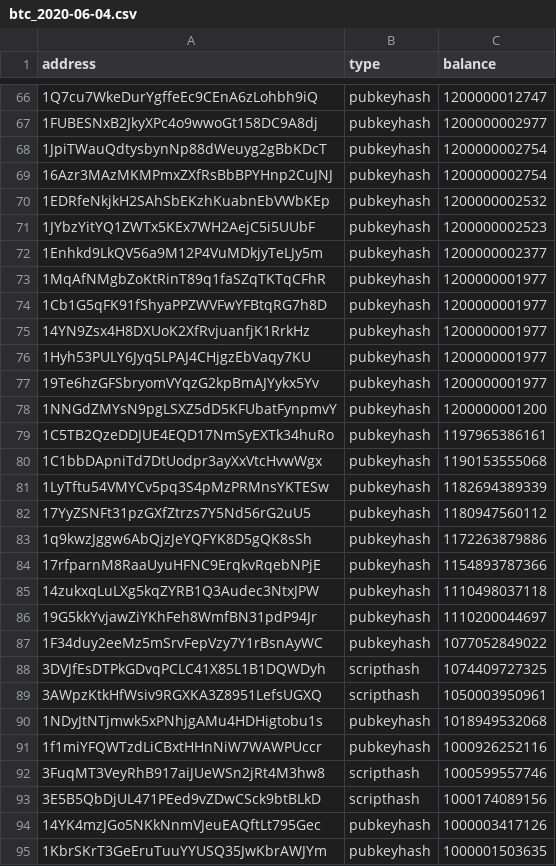
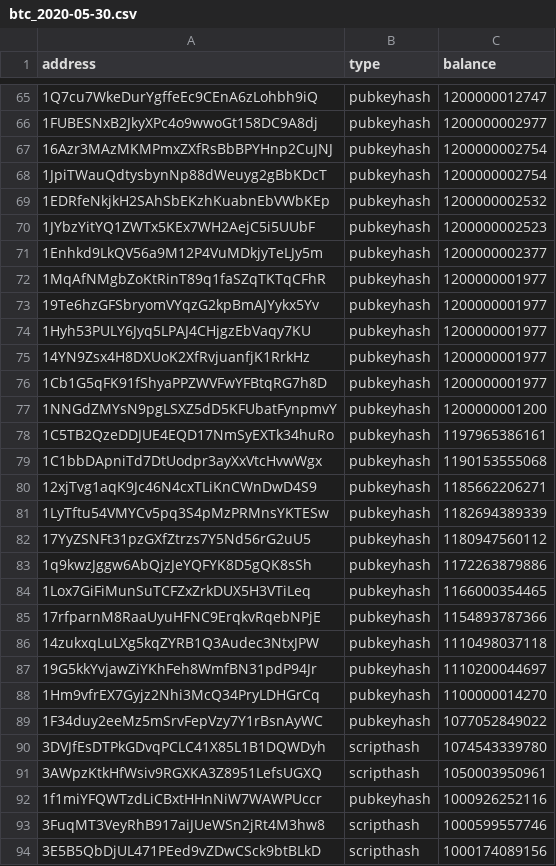
Before and after one commit to roman1e2f5p8s/eth_btc_balances, a CSV file: sanity_check/btc_2020-05-30.csv (was sanity_check/btc_2020-06-04.csv), drawn as a sheet; only a part is shown, gaps mark what is left out; the shorter side is filled out with more unchanged rows; removed rows and columns are numbered as before the commit, all else as after; the diff covers the shown part only; the diff names each change by its address in the sheet, - before the commit and + after, or states it on an @@ line.

```diff
--- a/sanity_check/btc_2020-06-04.csv
+++ b/sanity_check/btc_2020-05-30.csv
@@ row 69 moved to row 67: 16Azr3MAzMKMPmxZXfRsBbBPYHnp2CuJNJ @@
@@ row 77 moved to row 73: 19Te6hzGFSbryomVYqzG2kpBmAJYykx5Yv @@
@@ row 76 moved to row 74: 1Hyh53PULY6Jyq5LPAJ4CHjgzEbVaqy7KU @@
+row 80: 12xjTvg1aqK9Jc46N4cxTLiKnCWnDwD4S9 | pubkeyhash | 1185662206271
+row 84: 1Lox7GiFiMunSuTCFZxZrkDUX5H3VTiLeq | pubkeyhash | 1166000354465
+row 88: 1Hm9vfrEX7Gyjz2Nhi3McQ34PryLDHGrCq | pubkeyhash | 1100000014270
-C90 (balance): 1074409727325
+C90 (balance): 1074543339780
-row 90: 1NDyJtNTjmwk5xPNhjgAMu4HDHigtobu1s | pubkeyhash | 1018949532068
```
Also changed, not shown: 5 added rows, 7 removed rows and 10 edited cells elsewhere in this file, sanity_check/eth_2020-06-04.csv, 1 other file.
